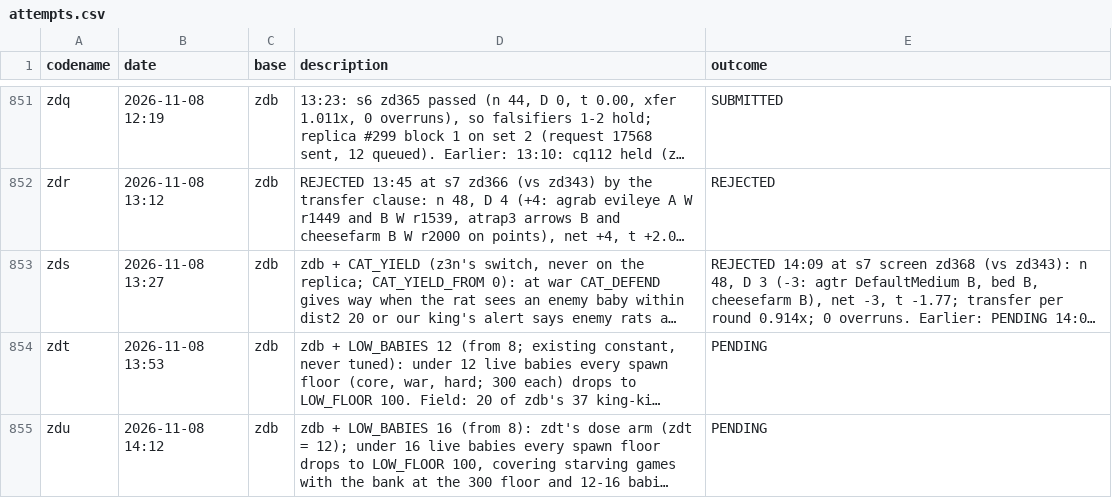
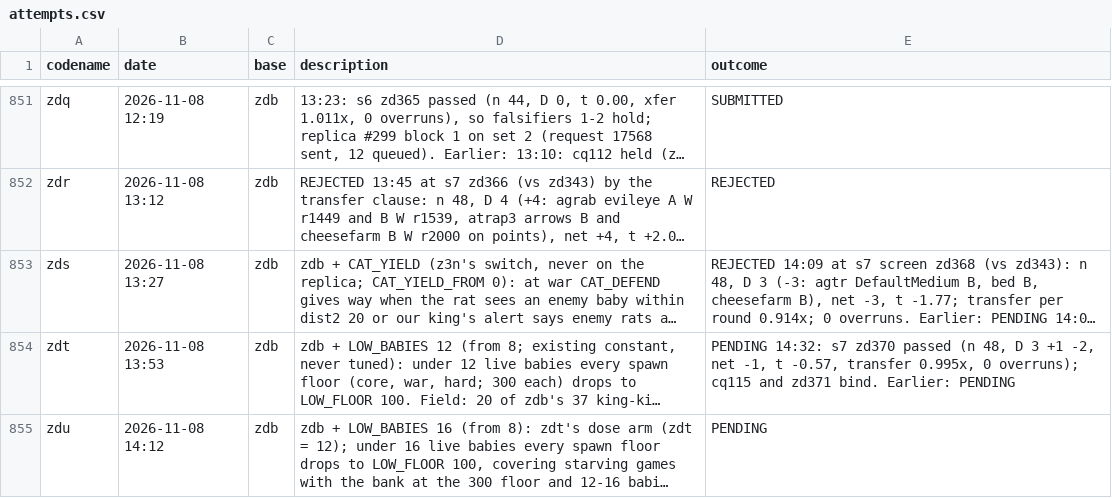
Before and after one commit to terryvanbelle/battlecode26b-vibe, a CSV file: progress/attempts.csv, drawn as a sheet; only a part is shown, gaps mark what is left out; long unchanged cells end in …; the diff names each change by its address in the sheet, - before the commit and + after, or states it on an @@ line.

```diff
--- a/progress/attempts.csv
+++ b/progress/attempts.csv
-E854 (outcome): PENDING
+E854 (outcome): PENDING 14:32: s7 zd370 passed (n 48, D 3 +1 -2, net -1, t -0.57, transfer 0.995x, 0 overruns); cq115 and zd371 bind. Earlier: PENDING
```
Also changed, not shown: 1 other file.
